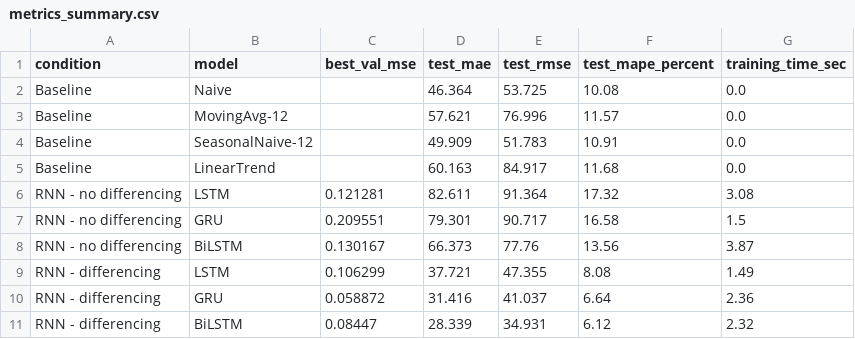
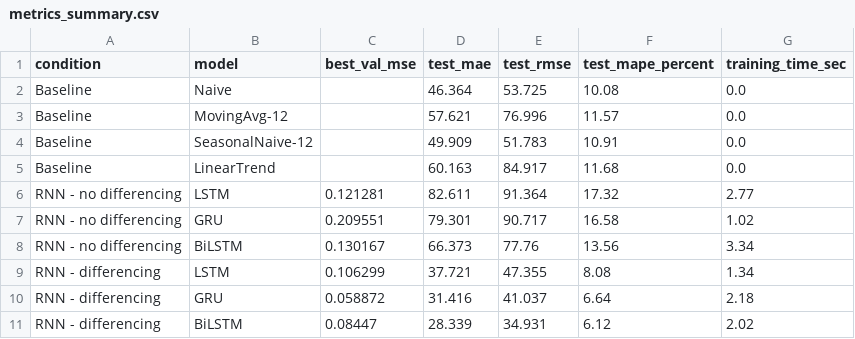
Before and after one commit to Keerthija5/time-series-forecasting-rnn-models, a CSV file: outputs/metrics_summary.csv, drawn as a sheet.

Commit message:
Add forecasting run summary and data quality report

```diff
--- a/outputs/metrics_summary.csv
+++ b/outputs/metrics_summary.csv
@@ -5,7 +5,7 @@ Baseline,SeasonalNaive-12,,49.909,51.783,10.91,0.0
 Baseline,LinearTrend,,60.163,84.917,11.68,0.0
-RNN - no differencing,LSTM,0.121281,82.611,91.364,17.32,3.08
-RNN - no differencing,GRU,0.209551,79.301,90.717,16.58,1.5
-RNN - no differencing,BiLSTM,0.130167,66.373,77.76,13.56,3.87
-RNN - differencing,LSTM,0.106299,37.721,47.355,8.08,1.49
-RNN - differencing,GRU,0.058872,31.416,41.037,6.64,2.36
-RNN - differencing,BiLSTM,0.08447,28.339,34.931,6.12,2.32
+RNN - no differencing,LSTM,0.121281,82.611,91.364,17.32,2.77
+RNN - no differencing,GRU,0.209551,79.301,90.717,16.58,1.02
+RNN - no differencing,BiLSTM,0.130167,66.373,77.76,13.56,3.34
+RNN - differencing,LSTM,0.106299,37.721,47.355,8.08,1.34
+RNN - differencing,GRU,0.058872,31.416,41.037,6.64,2.18
+RNN - differencing,BiLSTM,0.08447,28.339,34.931,6.12,2.02
```
Also changed, not shown: 6 other files.
